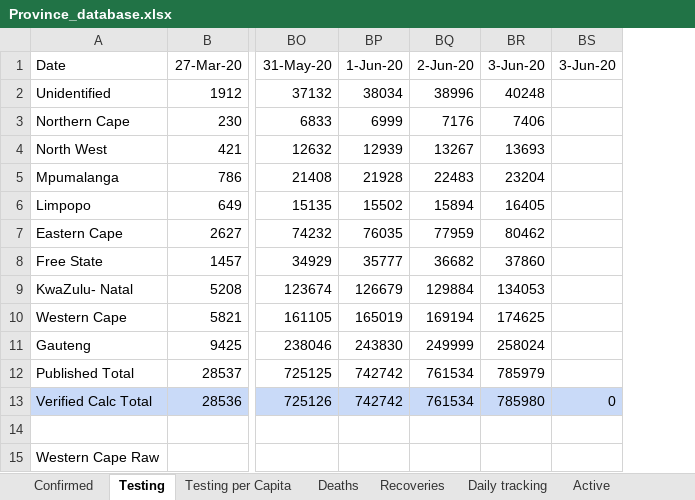
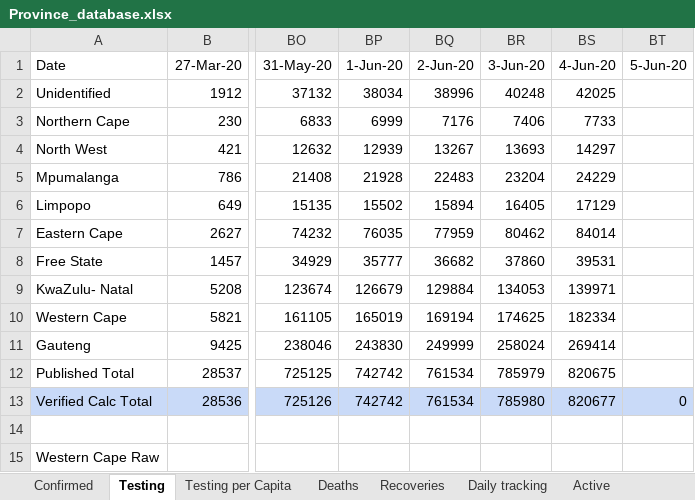
Before and after one commit to pkantue/covid2019, an Excel workbook: Data/Covid2019/SA_data_archive/Province_database.xlsx, sheet Testing, drawn as a sheet; only a part is shown, gaps mark what is left out; values as stored, in another font and other column widths than the file's, no borders; charts and pictures not drawn; addresses are those after the commit; the diff names each change by its address in the sheet, - before the commit and + after, or states it on an @@ line.

```diff
--- a/Data/Covid2019/SA_data_archive/Province_database.xlsx (sheet Testing)
+++ b/Data/Covid2019/SA_data_archive/Province_database.xlsx (sheet Testing)
+column BS (4-Jun-20), rows 2-13: 42025 | 7733 | 14297 | 24229 | 17129 | 84014 | 39531 | 139971 | 182334 | 269414 | 820675 | 820677
-BT1: 3-Jun-20
+BT1: 5-Jun-20
```
Also changed, not shown: sheet Recovery Rate, sheet Deaths, sheet Recoveries, sheet Confirmed, sheet Closed, sheet Testing per Capita, 4 more sheets, formulas that keep their value, charts or pictures.
